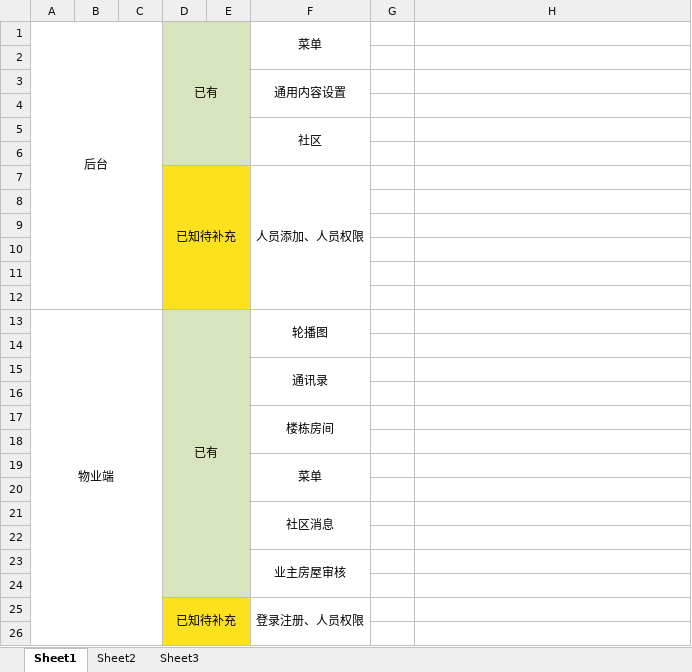
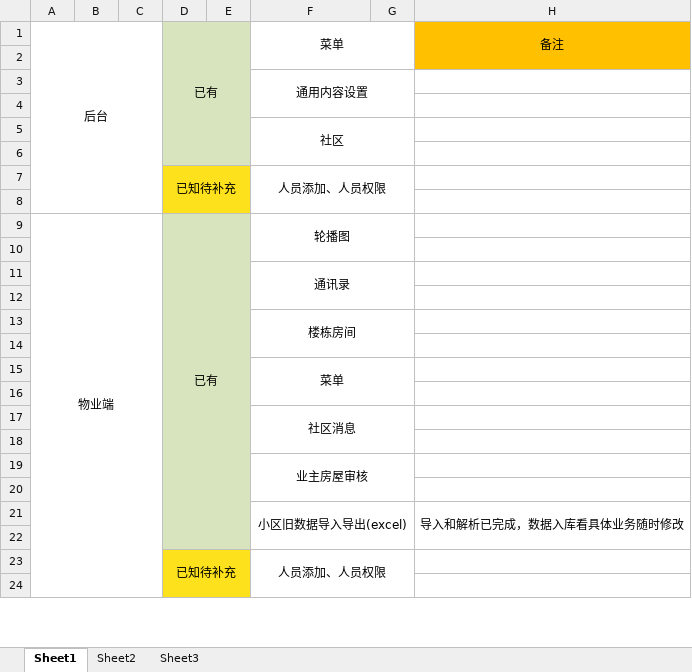
Before and after one commit to private-llq/smart-community, an Excel workbook: 社区接口开发进度.xlsx, sheet Sheet1, drawn as a sheet; only a part is shown; values as stored, in another font and other column widths than the file's, no borders; removed rows and columns are numbered as before the commit, all else as after; the diff covers the shown part only; the diff names each change by its address in the sheet, - before the commit and + after, or states it on an @@ line.

```diff
--- a/社区接口开发进度.xlsx (sheet Sheet1)
+++ b/社区接口开发进度.xlsx (sheet Sheet1)
-F1:F2 merged
+F1:G2 merged
-H1: (empty)
+H1: 备注
-H1:H2 fill: none
+H1:H2 fill: #FFC000
+H1:H2 merged
-F3:F4 merged
+F3:G4 merged
-F5:F6 merged
+F5:G6 merged
-F7:F12 merged
+F7:G8 merged
-row 8: (empty)
-row 9: (empty)
-row 10: (empty)
-row 11: (empty)
-F13:F14 merged
+F9:G10 merged
-F15:F16 merged
+F11:G12 merged
-F17:F18 merged
+F13:G14 merged
-F19:F20 merged
+F15:G16 merged
-F21:F22 merged
+F17:G18 merged
-F23:F24 merged
+F19:G20 merged
+row 21:  |  |  |  |  | 小区旧数据导入导出(excel) |  | 导入和解析已完成，数据入库看具体业务随时修改
+row 22: (empty)
-F23: 登录注册、人员权限
+F23: 人员添加、人员权限
-F25:F26 merged
+F23:G24 merged
```
Also changed, not shown: 1 added row, 3 removed rows, 1 moved row and merged cells elsewhere in this sheet, 12 other files.
